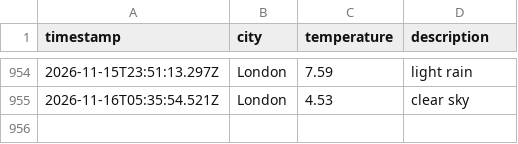
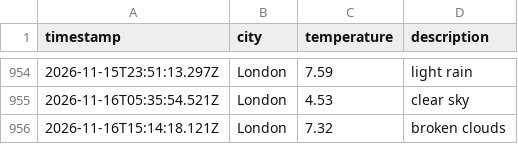
Before and after one commit to ArshaanSindhwani/Weather-DataOps-Pipeline, a CSV file: data/weather_log.csv, drawn as a sheet; only a part is shown, gaps mark what is left out; the diff names each change by its address in the sheet, - before the commit and + after, or states it on an @@ line.

```diff
--- a/data/weather_log.csv
+++ b/data/weather_log.csv
+row 956: 2026-11-16T15:14:18.121Z | London | 7.32 | broken clouds
```
Also changed, not shown: 1 other file.
